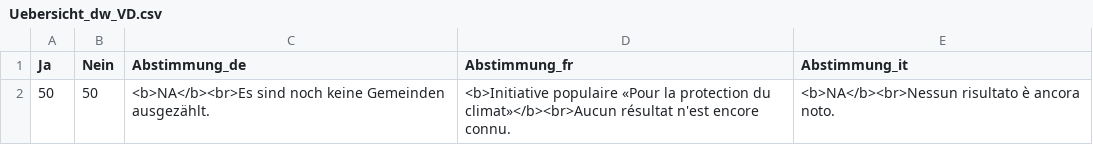
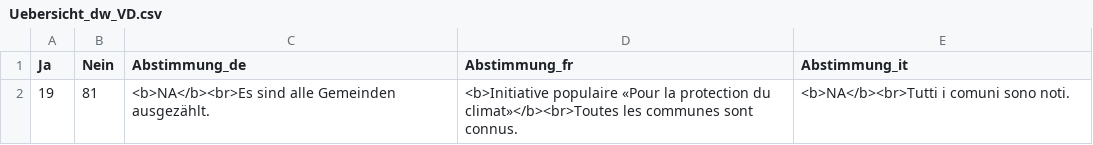
Before and after one commit to awp-finanznachrichten/lena_juni2023, a CSV file: Output/Uebersicht_dw_VD.csv, drawn as a sheet.

```diff
--- a/Output/Uebersicht_dw_VD.csv
+++ b/Output/Uebersicht_dw_VD.csv
@@ -1,2 +1,2 @@
 "Ja","Nein","Abstimmung_de","Abstimmung_fr","Abstimmung_it"
-50,50,"<b>NA</b><br>Es sind noch keine Gemeinden ausgezählt.","<b>Initiative populaire «Pour la protection du climat»</b><br>Aucun résultat n'est encore connu.","<b>NA</b><br>Nessun risultato è ancora noto."
+19,81,"<b>NA</b><br>Es sind alle Gemeinden ausgezählt.","<b>Initiative populaire «Pour la protection du climat»</b><br>Toutes les communes sont connus.","<b>NA</b><br>Tutti i comuni sono noti."
```
Also changed, not shown: Output/Uebersicht_dw_GE.csv, Output/Uebersicht_dw_JU.csv, 11 other files.
